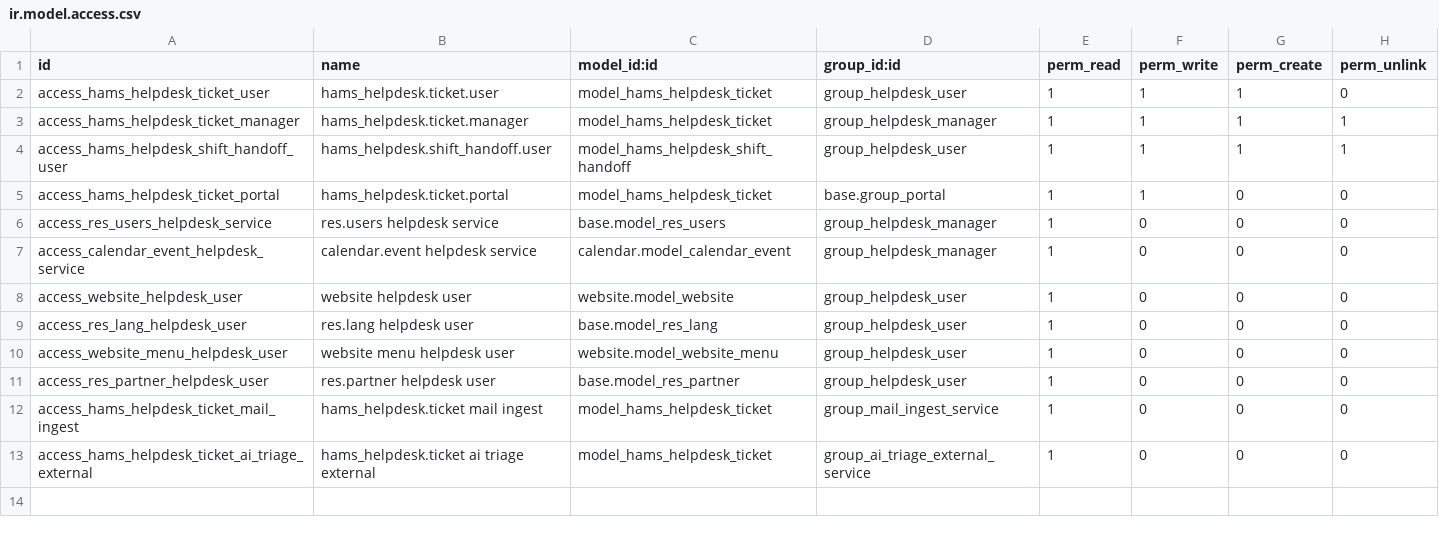
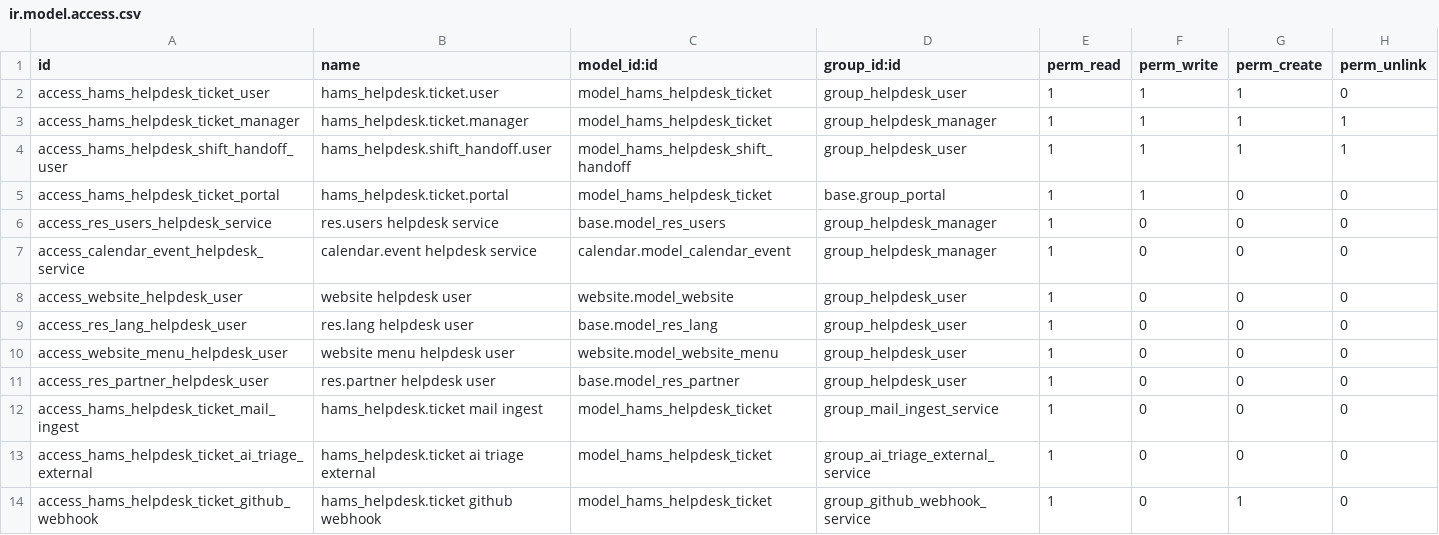
Before and after one commit to BrucePerens/hams_open, a CSV file: hams_helpdesk/security/ir.model.access.csv, drawn as a sheet.

```diff
--- a/hams_helpdesk/security/ir.model.access.csv
+++ b/hams_helpdesk/security/ir.model.access.csv
@@ -13 +13,2 @@ access_hams_helpdesk_ticket_mail_ingest,hams_helpdesk.ticket mail ingest,model_h
 access_hams_helpdesk_ticket_ai_triage_external,hams_helpdesk.ticket ai triage external,model_hams_helpdesk_ticket,group_ai_triage_external_service,1,0,0,0
+access_hams_helpdesk_ticket_github_webhook,hams_helpdesk.ticket github webhook,model_hams_helpdesk_ticket,group_github_webhook_service,1,0,1,0
```
Also changed, not shown: 8 other files.
